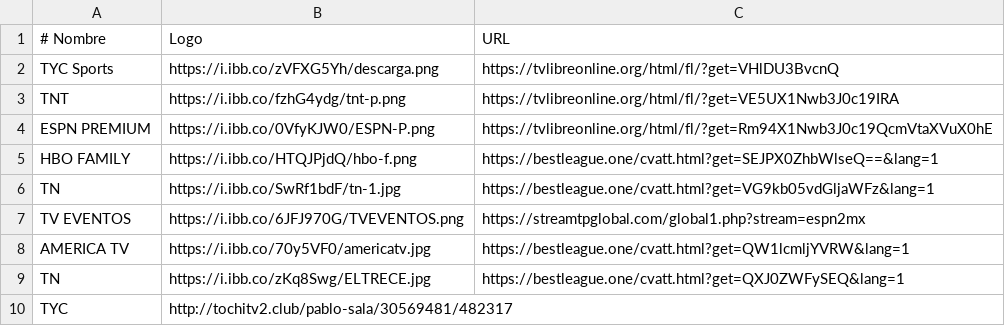
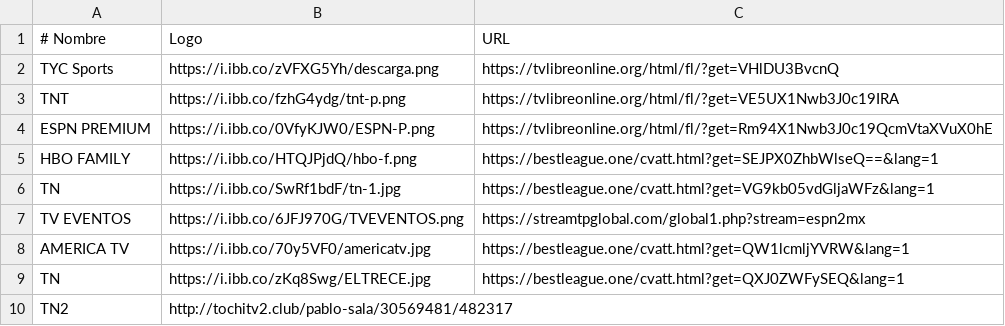
Before and after one commit to itptvfede/peliculas-m3u, a CSV file: peliculas.csv, drawn as a sheet.

Commit message:
Actualizar peliculas.csv

```diff
--- a/peliculas.csv
+++ b/peliculas.csv
@@ -9,2 +9,2 @@ AMERICA TV,https://i.ibb.co/70y5VF0/americatv.jpg,https://bestleague.one/cvatt.h
 TN,https://i.ibb.co/zKq8Swg/ELTRECE.jpg,https://bestleague.one/cvatt.html?get=QXJ0ZWFySEQ&lang=1
-TYC,http://tochitv2.club/pablo-sala/30569481/482317
+TN2,http://tochitv2.club/pablo-sala/30569481/482317
```
